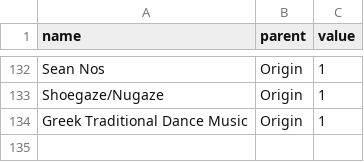
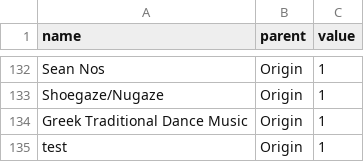
Before and after one commit to rootseire/survey, a CSV file: treemap.csv, drawn as a sheet; only a part is shown, gaps mark what is left out.

Commit message:
Update treemap.csv

```diff
--- a/treemap.csv
+++ b/treemap.csv
@@ -134 +134,2 @@ Shoegaze/Nugaze,Origin,1
 Greek Traditional Dance Music,Origin,1
+test,Origin,1
```
